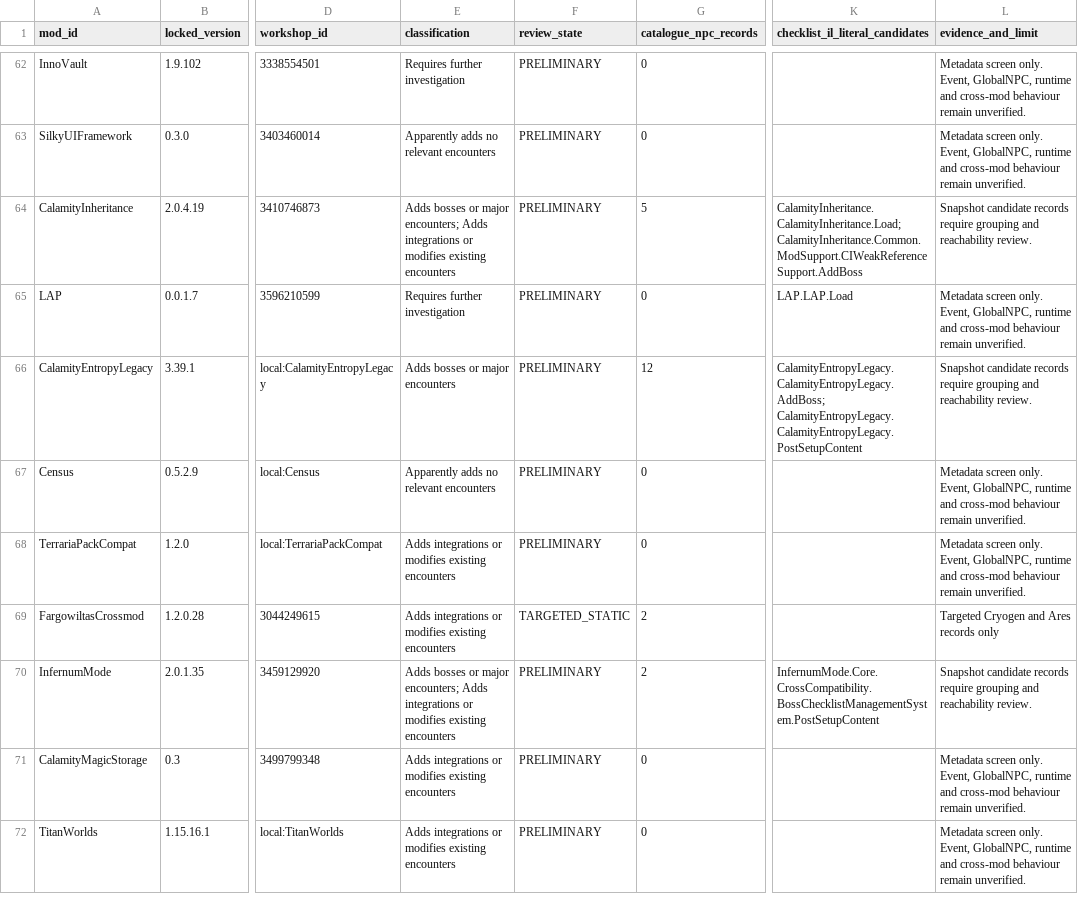
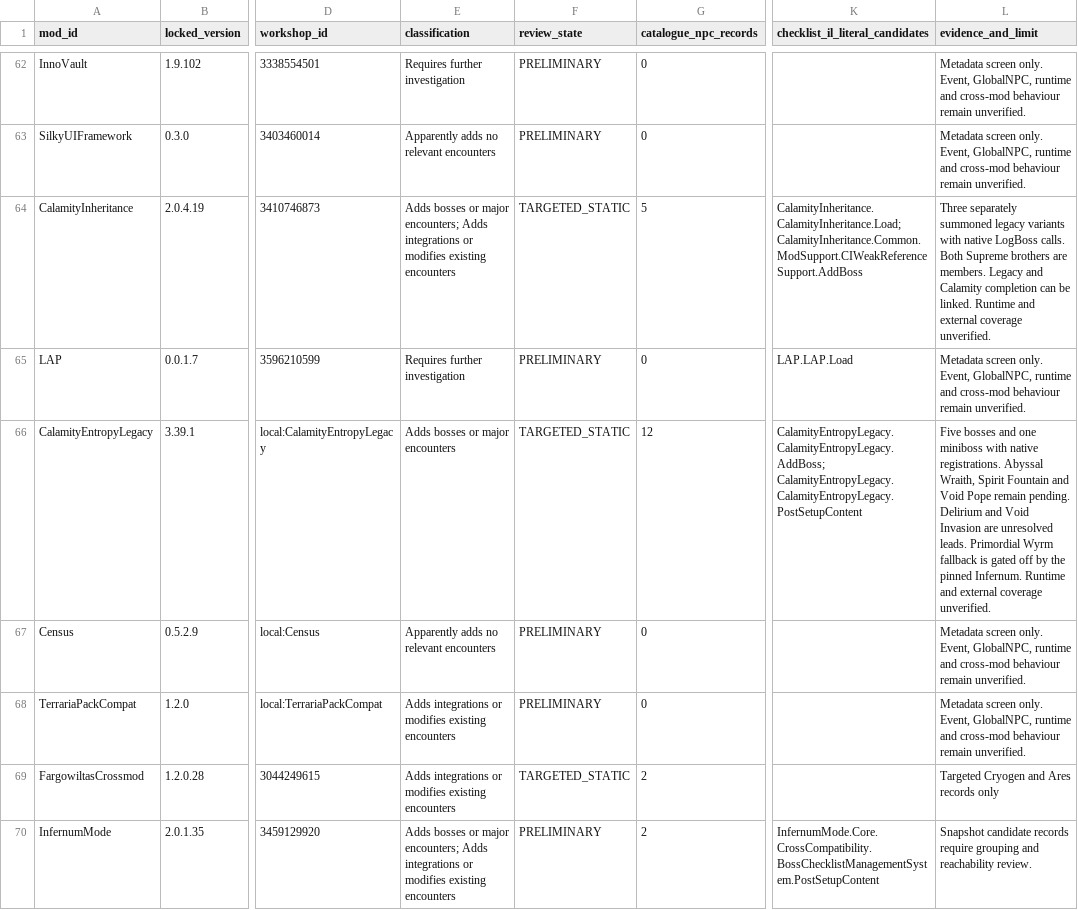
Before and after one commit to BatataNub048/Soul-of-Eternity-balancing-add-on, a CSV file: research/bosses/audit/mod-coverage.csv, drawn as a sheet; only a part is shown, gaps mark what is left out; the shorter side is filled out with more unchanged rows; the diff names each change by its address in the sheet, - before the commit and + after, or states it on an @@ line.

```diff
--- a/research/bosses/audit/mod-coverage.csv
+++ b/research/bosses/audit/mod-coverage.csv
-F64 (review_state): PRELIMINARY
+F64 (review_state): TARGETED_STATIC
-L64 (evidence_and_limit): Snapshot candidate records require grouping and reachability review.
+L64 (evidence_and_limit): Three separately summoned legacy variants with native LogBoss calls. Both Supreme brothers are members. Legacy and Calamity completion can be linked. Runtime and external coverage unverified.
-F66 (review_state): PRELIMINARY
+F66 (review_state): TARGETED_STATIC
-L66 (evidence_and_limit): Snapshot candidate records require grouping and reachability review.
+L66 (evidence_and_limit): Five bosses and one miniboss with native registrations. Abyssal Wraith, Spirit Fountain and Void Pope remain pending. Delirium and Void Invasion are unresolved leads. Primordial Wyrm fallback is gated off by the pinned Infernum. Runtime and external coverage unverified.
```
Also changed, not shown: research/bosses/audit/encounters.csv, 3 other files.
